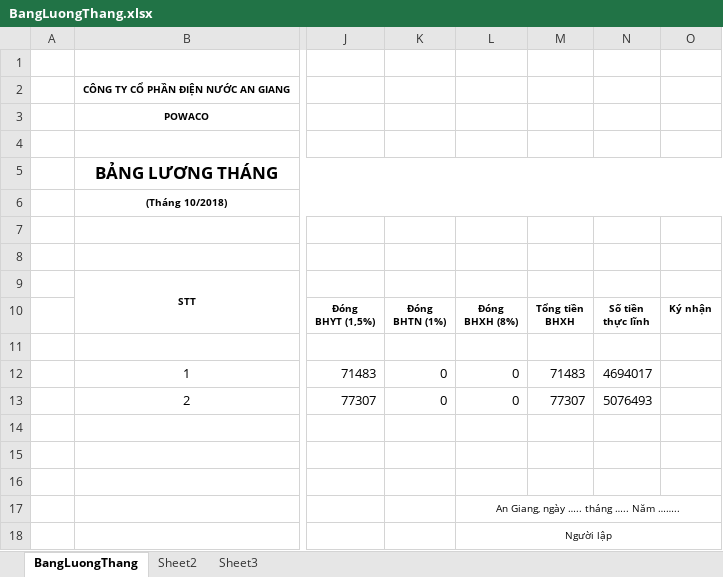
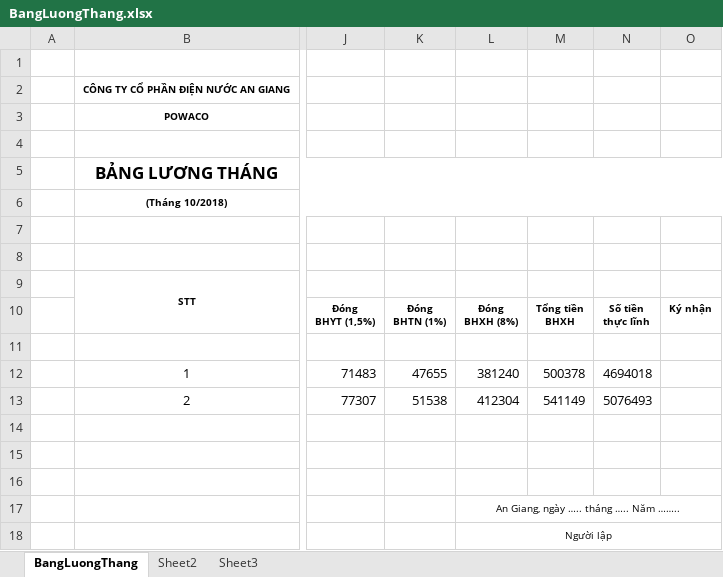
Before and after one commit to bluseap/NiTiErp, an Excel workbook: NiTiErp/wwwroot/export-files/BangLuongThang.xlsx, sheet BangLuongThang, drawn as a sheet; only a part is shown, gaps mark what is left out; values as stored, in another font and other column widths than the file's, no borders; the diff names each change by its address in the sheet, - before the commit and + after, or states it on an @@ line.

```diff
--- a/NiTiErp/wwwroot/export-files/BangLuongThang.xlsx (sheet BangLuongThang)
+++ b/NiTiErp/wwwroot/export-files/BangLuongThang.xlsx (sheet BangLuongThang)
-K12: 0
+K12: 47655
-L12: 0
+L12: 381240
-M12: 71483
+M12: 500378
-N12: 4694017
+N12: 4694018
-K13: 0
+K13: 51538
-L13: 0
+L13: 412304
-M13: 77307
+M13: 541149
```
Also changed, not shown: 6 other files.
